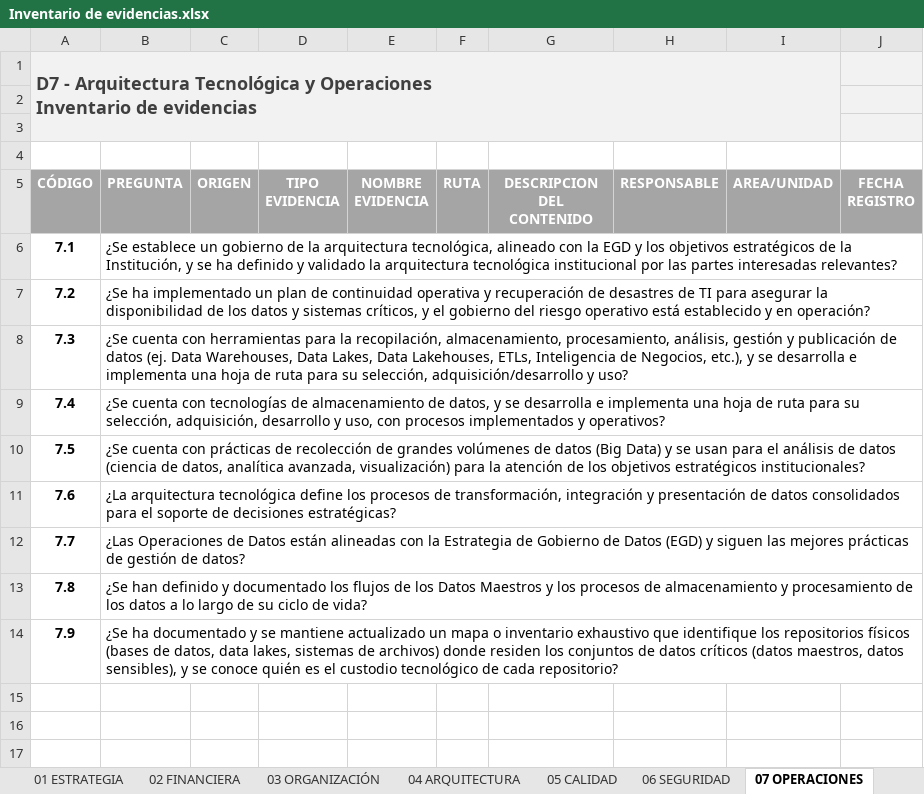
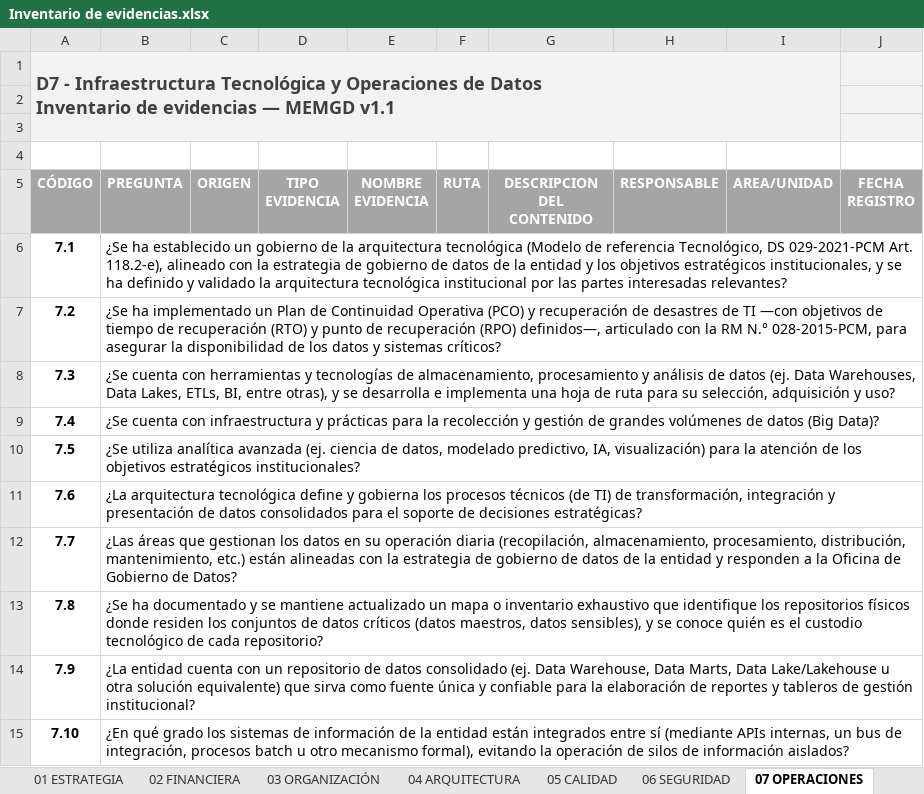
Before and after one commit to HilmerJos/gobierno-de-datos, an Excel workbook: sgd_sistema/backend/templates/Inventario de evidencias.xlsx, sheet 07 OPERACIONES, drawn as a sheet; values as stored, in another font and other column widths than the file's, no borders; ↵ is a line break in a cell; the diff names each change by its address in the sheet, - before the commit and + after, or states it on an @@ line.

Commit message:
feat: implementar modulo de usuarios y roles, autenticacion, catalogo MEMGD y optimizaciones en interfaz

```diff
--- a/sgd_sistema/backend/templates/Inventario de evidencias.xlsx (sheet 07 OPERACIONES)
+++ b/sgd_sistema/backend/templates/Inventario de evidencias.xlsx (sheet 07 OPERACIONES)
-A1 (CÓDIGO): D7 - Arquitectura Tecnológica y Operaciones ↵ Inventario de evidencias
+A1 (CÓDIGO): D7 - Infraestructura Tecnológica y Operaciones de Datos ↵ Inventario de evidencias — MEMGD v1.1
-B1:I1 fill: none
+B1:I1 fill: #F2F2F2
-A2:I3 fill: none
+A2:I3 fill: #F2F2F2
-B6 (PREGUNTA): ¿Se establece un gobierno de la arquitectura tecnológica, alineado con la EGD y los objetivos estratégicos de la Institución, y se…
+B6 (PREGUNTA): ¿Se ha establecido un gobierno de la arquitectura tecnológica (Modelo de referencia Tecnológico, DS 029-2021-PCM Art. 118.2-e), alineado con la estrategia de gobierno de datos de la entidad y los objetivos estratégicos institucionales, y se…
-B7 (PREGUNTA): …implementado un plan de continuidad operativa y recuperación de desastres de TI para asegurar la disponibilidad de los datos y sistemas críticos, y el gobierno del riesgo operativo está establecido y en operación?
+B7 (PREGUNTA): …implementado un Plan de Continuidad Operativa (PCO) y recuperación de desastres de TI —con objetivos de tiempo de recuperación (RTO) y punto de recuperación (RPO) definidos—, articulado con la RM N.° 028-2015-PCM, para asegurar la disponibilidad de los datos y sistemas críticos?
-B8 (PREGUNTA): …con herramientas para la recopilación, almacenamiento, procesamiento, análisis, gestión y publicación de datos (ej. Data Warehouses, Data Lakes, Data Lakehouses, ETLs, Inteligencia de Negocios, etc.), y se desarrolla e implementa una hoja de ruta para su selección, adquisición/desarrollo y uso?
+B8 (PREGUNTA): …con herramientas y tecnologías de almacenamiento, procesamiento y análisis de datos (ej. Data Warehouses, Data Lakes, ETLs, BI, entre otras), y se desarrolla e implementa una hoja de ruta para su selección, adquisición y uso?
-B9 (PREGUNTA): …cuenta con tecnologías de almacenamiento de datos, y se desarrolla e implementa una hoja de ruta para su selección, adquisición, desarrollo y uso, con procesos implementados y operativos?
+B9 (PREGUNTA): …cuenta con infraestructura y prácticas para la recolección y gestión de grandes volúmenes de datos (Big Data)?
-B10 (PREGUNTA): ¿Se cuenta con prácticas de recolección de grandes volúmenes de datos (Big Data) y se usan para el análisis de datos (ciencia de datos, analítica avanzada, visualización) para…
+B10 (PREGUNTA): ¿Se utiliza analítica avanzada (ej. ciencia de datos, modelado predictivo, IA, visualización) para…
-B11 (PREGUNTA): …tecnológica define los procesos de transformación,…
+B11 (PREGUNTA): …tecnológica define y gobierna los procesos técnicos (de TI) de transformación,…
-B12 (PREGUNTA): ¿Las Operaciones de Datos están alineadas con la Estrategia de Gobierno de Datos (EGD) y siguen las mejores prácticas de gestión de datos?
+B12 (PREGUNTA): ¿Las áreas que gestionan los datos en su operación diaria (recopilación, almacenamiento, procesamiento, distribución, mantenimiento, etc.) están alineadas con la estrategia de gobierno de datos de la entidad y responden a la Oficina de Gobierno de Datos?
-B13 (PREGUNTA): ¿Se han definido y documentado los flujos de los Datos Maestros y los procesos de almacenamiento y procesamiento de los datos a lo largo de su ciclo de vida?
+B13 (PREGUNTA): ¿Se ha documentado y se mantiene actualizado un mapa o inventario exhaustivo que identifique los repositorios físicos donde residen los conjuntos de datos críticos (datos maestros, datos sensibles), y se conoce quién es el custodio tecnológico de cada repositorio?
-B14 (PREGUNTA): ¿Se ha documentado y se mantiene actualizado un mapa o inventario exhaustivo que identifique los repositorios físicos (bases de datos, data lakes, sistemas de archivos) donde residen los conjuntos de datos críticos (datos maestros, datos sensibles), y se conoce quién es el custodio tecnológico de cada repositorio?
+B14 (PREGUNTA): ¿La entidad cuenta con un repositorio de datos consolidado (ej. Data Warehouse, Data Marts, Data Lake/Lakehouse u otra solución equivalente) que sirva como fuente única y confiable para la elaboración de reportes y tableros de gestión institucional?
+row 15: 7.10 | ¿En qué grado los sistemas de información de la entidad están integrados entre sí (mediante APIs internas, un bus de integración, procesos batch u otro mecanismo formal), evitando la operación de silos de información aislados?
```
Also changed, not shown: sheet Preguntas, sheet 03 ORGANIZACIÓN, sheet 01 ESTRATEGIA, sheet Instructivo, sheet 04 ARQUITECTURA, sheet 08 INTEROPERABILIDAD, 3 more sheets, formulas that keep their value, 32 other files.
